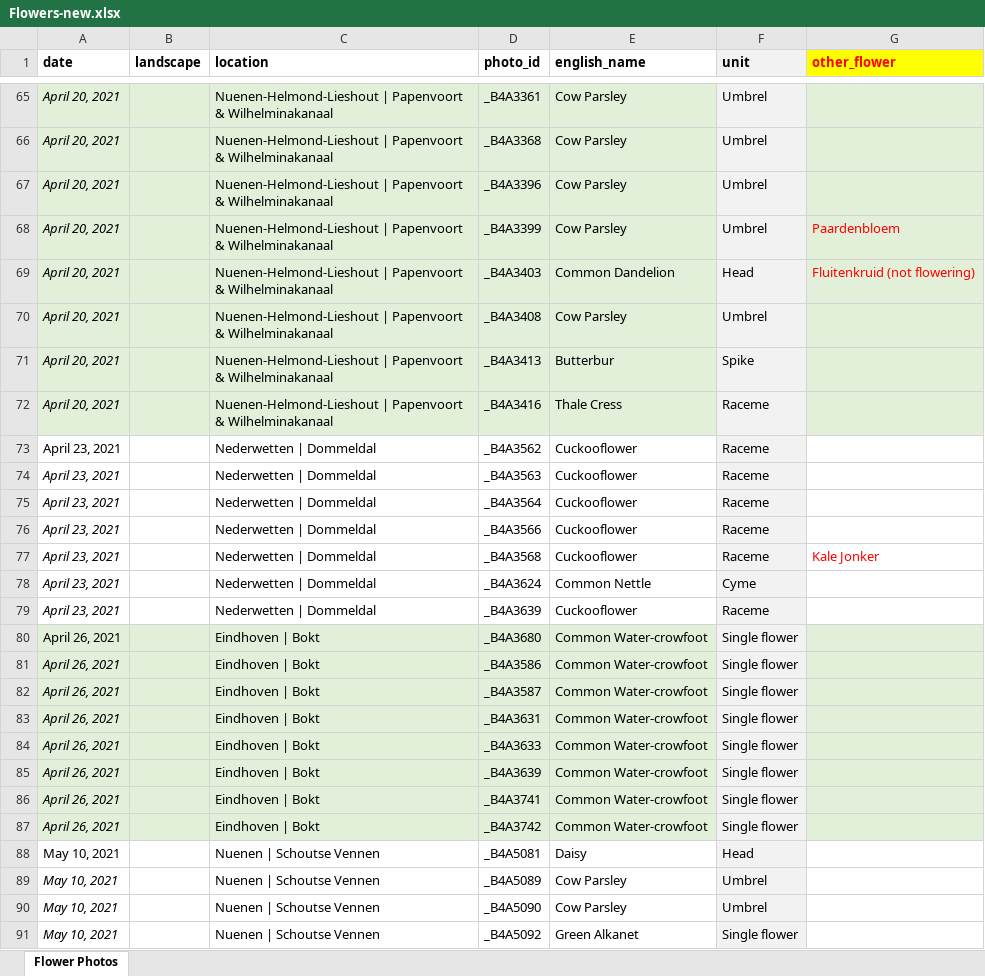
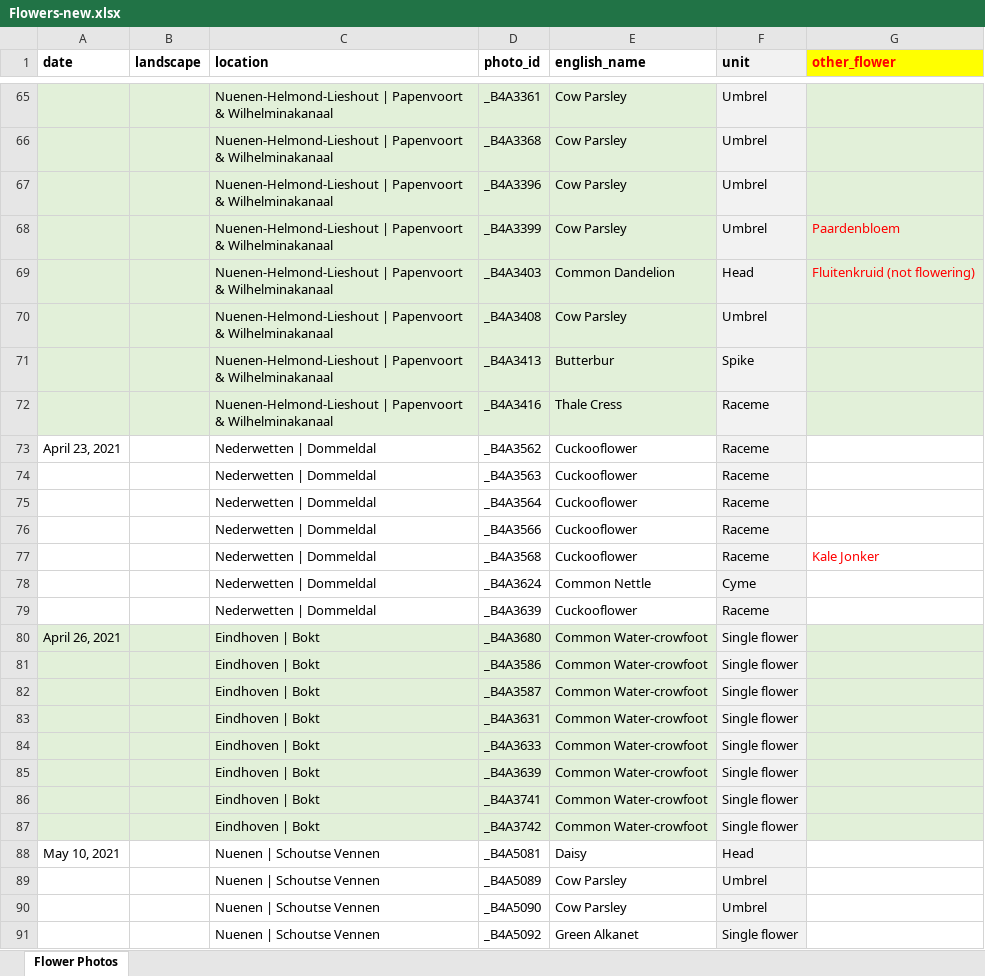
Before and after one commit to krisxtinaa/flower-power, an Excel workbook: Data_Preparation/Flowers-new.xlsx, sheet Flower Photos, drawn as a sheet; only a part is shown, gaps mark what is left out; values as stored, in another font and other column widths than the file's, no borders; the diff covers the shown part only; the diff names each change by its address in the sheet, - before the commit and + after, or states it on an @@ line.

```diff
--- a/Data_Preparation/Flowers-new.xlsx (sheet Flower Photos)
+++ b/Data_Preparation/Flowers-new.xlsx (sheet Flower Photos)
-A65:A72 (date): April 20, 2021
+A65:A72 (date): (empty)
-A74:A79 (date): April 23, 2021
+A74:A79 (date): (empty)
-A81:A87 (date): April 26, 2021
+A81:A87 (date): (empty)
-A89:A91 (date): May 10, 2021
+A89:A91 (date): (empty)
```
Also changed, not shown: 219 added rows, 491 edited cells and cell formats elsewhere in this sheet, 6 other files.
